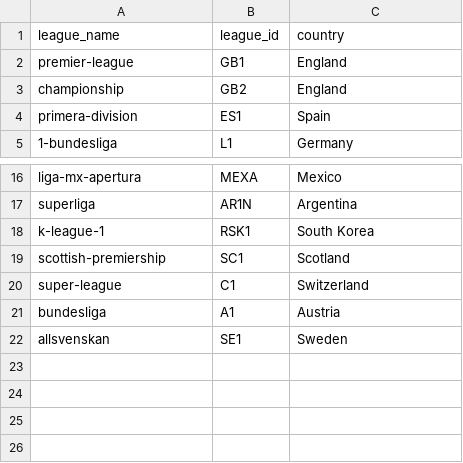
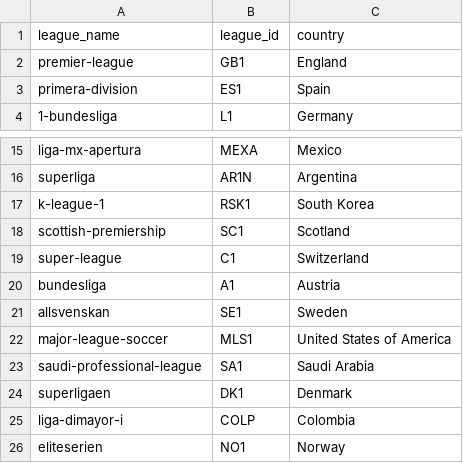
Before and after one commit to tim-hy/tmarkt-transfers, a CSV file: config/league-meta-expanded.csv, drawn as a sheet; only a part is shown, gaps mark what is left out.

Commit message:
Add new leagues; Update README
Add last of top 25 first-tier leagues (by revenue) to config, and
extract their data to /data. Update readme with contextual league
information and extraction instructions.

```diff
--- a/config/league-meta-expanded.csv
+++ b/config/league-meta-expanded.csv
@@ -2,3 +2,2 @@ league_name,league_id,country
 premier-league,GB1,England
-championship,GB2,England
 primera-division,ES1,Spain
@@ -22 +21,6 @@ bundesliga,A1,Austria
 allsvenskan,SE1,Sweden
+major-league-soccer,MLS1,United States of America
+saudi-professional-league,SA1,Saudi Arabia
+superligaen,DK1,Denmark
+liga-dimayor-i,COLP,Colombia
+eliteserien,NO1,Norway
```
Also changed, not shown: 6 other files.
